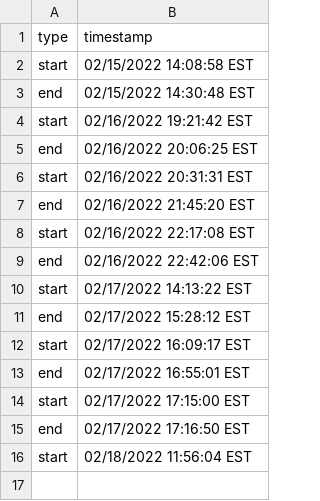
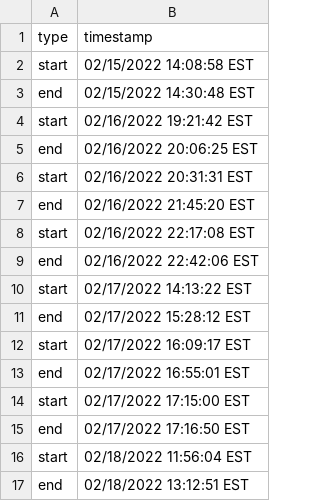
Before and after one commit to GLaDOS-Michigan/proof-user-study, a CSV file: lockserver/timecard.csv, drawn as a sheet.

```diff
--- a/lockserver/timecard.csv
+++ b/lockserver/timecard.csv
@@ -16 +16,2 @@ end,02/17/2022 17:16:50 EST,
 start,02/18/2022 11:56:04 EST,
+end,02/18/2022 13:12:51 EST,
```
Also changed, not shown: 1 other file.
